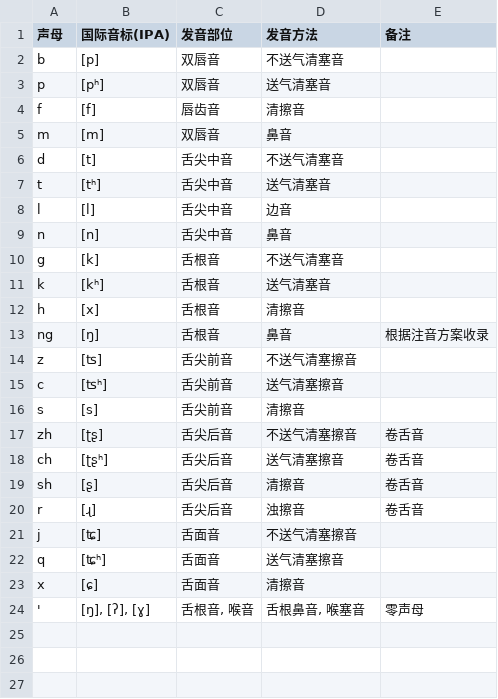
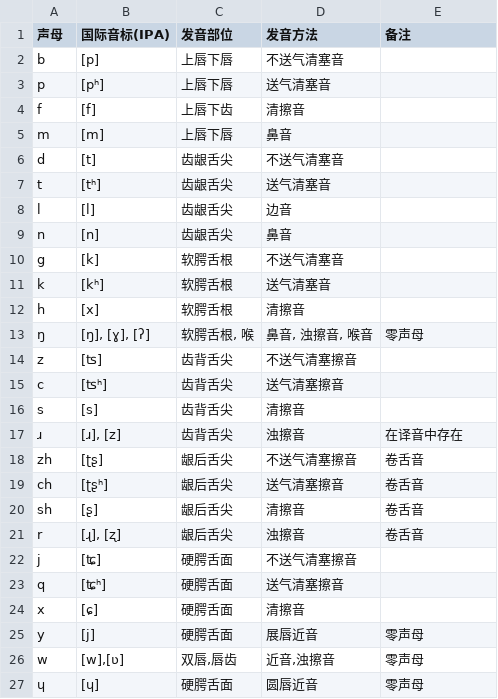
Before and after one commit to tsaanghwang/Yime-prototype, a CSV file: yime/shengmu.csv, drawn as a sheet.

```diff
--- a/yime/shengmu.csv
+++ b/yime/shengmu.csv
@@ -1,24 +1,27 @@
 声母,国际音标(IPA),发音部位,发音方法,备注
-b,[p],双唇音,不送气清塞音,
-p,[pʰ],双唇音,送气清塞音,
-f,[f],唇齿音,清擦音,
-m,[m],双唇音,鼻音,
-d,[t],舌尖中音,不送气清塞音,
-t,[tʰ],舌尖中音,送气清塞音,
-l,[l],舌尖中音,边音,
-n,[n],舌尖中音,鼻音,
-g,[k],舌根音,不送气清塞音,
-k,[kʰ],舌根音,送气清塞音,
-h,[x],舌根音,清擦音,
-ng,[ŋ],舌根音,鼻音,根据注音方案收录
-z,[ʦ],舌尖前音,不送气清塞擦音,
-c,[ʦʰ],舌尖前音,送气清塞擦音,
-s,[s],舌尖前音,清擦音,
-zh,[ʈʂ],舌尖后音,不送气清塞擦音,卷舌音
-ch,[ʈʂʰ],舌尖后音,送气清塞擦音,卷舌音
-sh,[ʂ],舌尖后音,清擦音,卷舌音
-r,[ɻ],舌尖后音,浊擦音,卷舌音
-j,[ʨ],舌面音,不送气清塞擦音,
-q,[ʨʰ],舌面音,送气清塞擦音,
-x,[ɕ],舌面音,清擦音,
-',"[ŋ], [ʔ], [ɣ]","舌根音, 喉音","舌根鼻音, 喉塞音",零声母
+b,[p],上唇下唇,不送气清塞音,
+p,[pʰ],上唇下唇,送气清塞音,
+f,[f],上唇下齿,清擦音,
+m,[m],上唇下唇,鼻音,
+d,[t],齿龈舌尖,不送气清塞音,
+t,[tʰ],齿龈舌尖,送气清塞音,
+l,[l],齿龈舌尖,边音,
+n,[n],齿龈舌尖,鼻音,
+g,[k],软腭舌根,不送气清塞音,
+k,[kʰ],软腭舌根,送气清塞音,
+h,[x],软腭舌根,清擦音,
+ŋ,"[ŋ], [ɣ], [ʔ]","软腭舌根, 喉","鼻音, 浊擦音, 喉音",零声母
+z,[ʦ],齿背舌尖,不送气清塞擦音,
+c,[ʦʰ],齿背舌尖,送气清塞擦音,
+s,[s],齿背舌尖,清擦音,
+ɹ,"[ɹ], [z]",齿背舌尖,浊擦音,在译音中存在
+zh,[ʈʂ],龈后舌尖,不送气清塞擦音,卷舌音
+ch,[ʈʂʰ],龈后舌尖,送气清塞擦音,卷舌音
+sh,[ʂ],龈后舌尖,清擦音,卷舌音
+r,"[ɻ], [ʐ]",龈后舌尖,浊擦音,卷舌音
+j,[ʨ],硬腭舌面,不送气清塞擦音,
+q,[ʨʰ],硬腭舌面,送气清塞擦音,
+x,[ɕ],硬腭舌面,清擦音,
+y,[j],硬腭舌面,展唇近音,零声母
+w,"[w],[ʋ]","双唇,唇齿","近音,浊擦音",零声母
+ɥ,[ɥ],硬腭舌面,圆唇近音,零声母
```
Also changed, not shown: pinyin/shengmu.csv, 10 other files.
